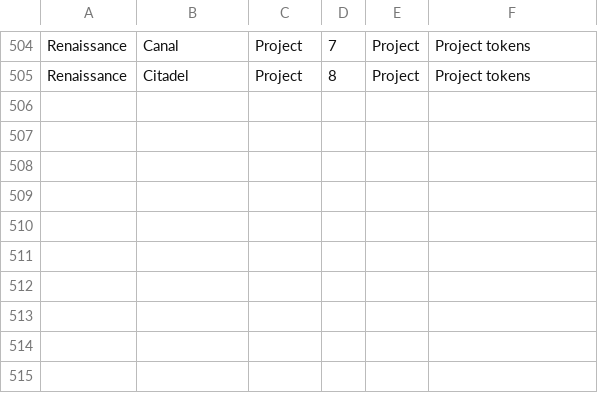
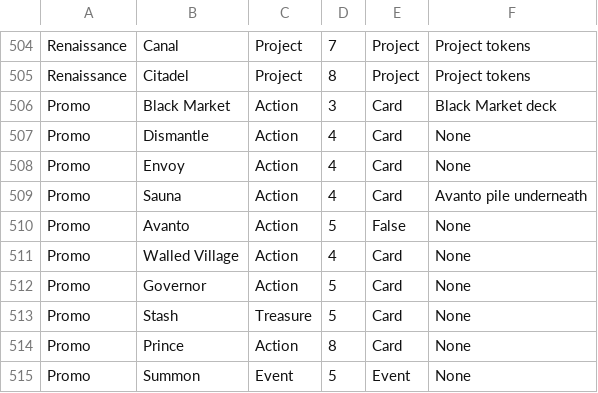
Before and after one commit to JakeNash/DominionKingdom, a CSV file: cards.csv, drawn as a sheet; only a part is shown, gaps mark what is left out.

Commit message:
Added promo cards, added picking request for cards and card-likes

```diff
--- a/cards.csv
+++ b/cards.csv
@@ -505 +505,11 @@ Renaissance,Canal,Project,7,Project,Project tokens
 Renaissance,Citadel,Project,8,Project,Project tokens
+Promo,Black Market,Action,3,Card,Black Market deck
+Promo,Dismantle,Action,4,Card,None
+Promo,Envoy,Action,4,Card,None
+Promo,Sauna,Action,4,Card,Avanto pile underneath
+Promo,Avanto,Action,5,False,None
+Promo,Walled Village,Action,4,Card,None
+Promo,Governor,Action,5,Card,None
+Promo,Stash,Treasure,5,Card,None
+Promo,Prince,Action,8,Card,None
+Promo,Summon,Event,5,Event,None
```
Also changed, not shown: 1 other file.
